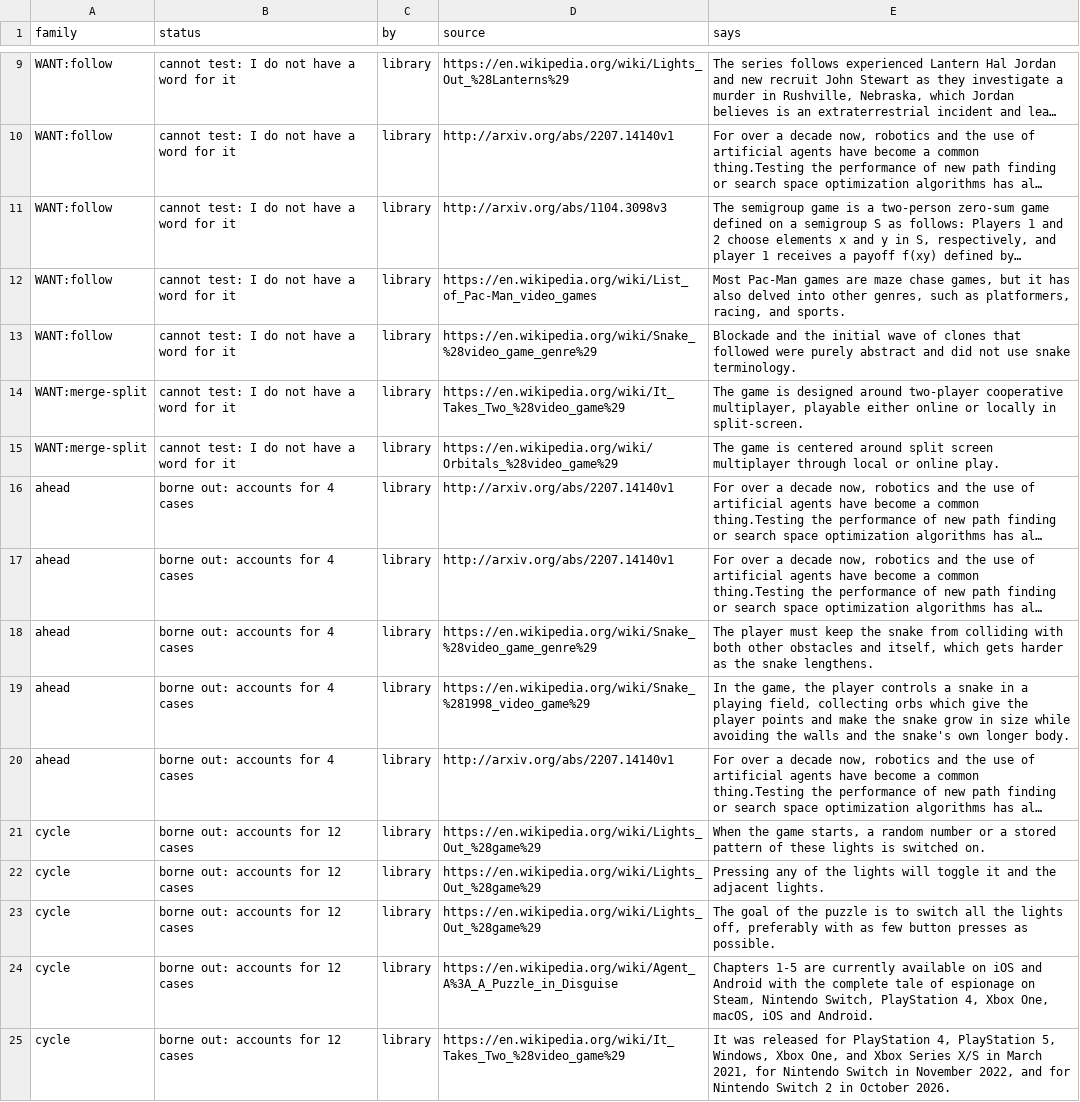
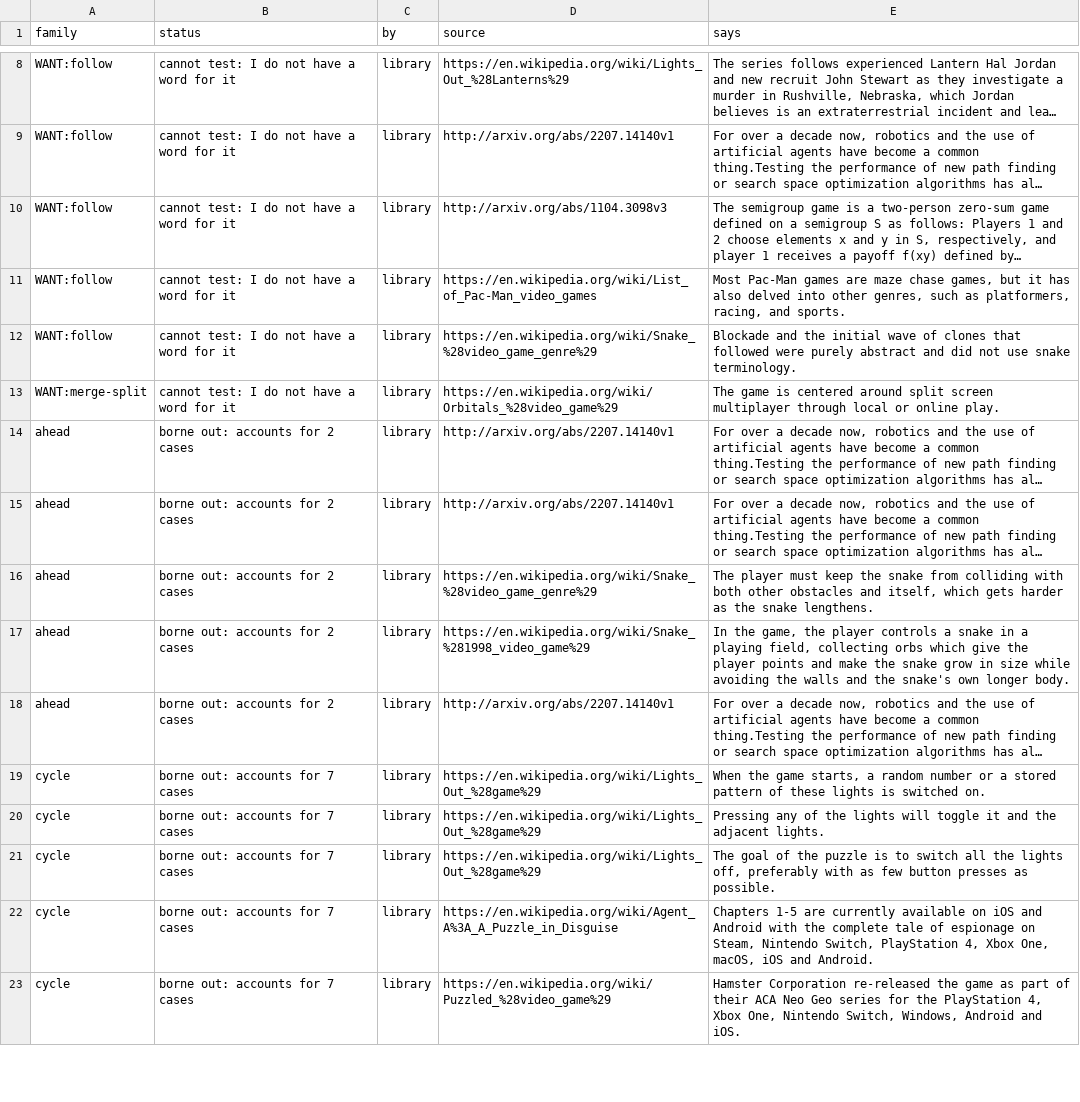
Before and after one commit to pra-ji-moh/ciall, a TSV file: child/library/claims.tsv, drawn as a sheet; only a part is shown, gaps mark what is left out; long unchanged cells end in …; removed rows and columns are numbered as before the commit, all else as after; the diff covers the shown part only; the diff names each change by its address in the sheet, - before the commit and + after, or states it on an @@ line.

```diff
--- a/child/library/claims.tsv
+++ b/child/library/claims.tsv
-row 14: WANT:merge-split | cannot test: I do not have a word for it | library | https://en.wikipedia.org/wiki/It_Takes_Two_%28video_game%29 | The game is designed around two-player cooperative multiplayer, playable either online or locally in split-screen.
-B14:B18 (status): borne out: accounts for 4 cases
+B14:B18 (status): borne out: accounts for 2 cases
-B19:B23 (status): borne out: accounts for 12 cases
+B19:B23 (status): borne out: accounts for 7 cases
-D23 (source): https://en.wikipedia.org/wiki/It_Takes_Two_%28video_game%29
+D23 (source): https://en.wikipedia.org/wiki/Puzzled_%28video_game%29
-E23 (says): It was released for PlayStation 4, PlayStation 5, Windows, Xbox One, and Xbox Series X/S in March 2021, for Nintendo Switch in November 2022, and for Nintendo Switch 2 in October 2026.
+E23 (says): Hamster Corporation re-released the game as part of their ACA Neo Geo series for the PlayStation 4, Xbox One, Nintendo Switch, Windows, Android and iOS.
```
Also changed, not shown: 2 removed rows and 17 edited cells elsewhere in this file, child/archive.tsv, child/goal_kinds.tsv, 16 other files.
